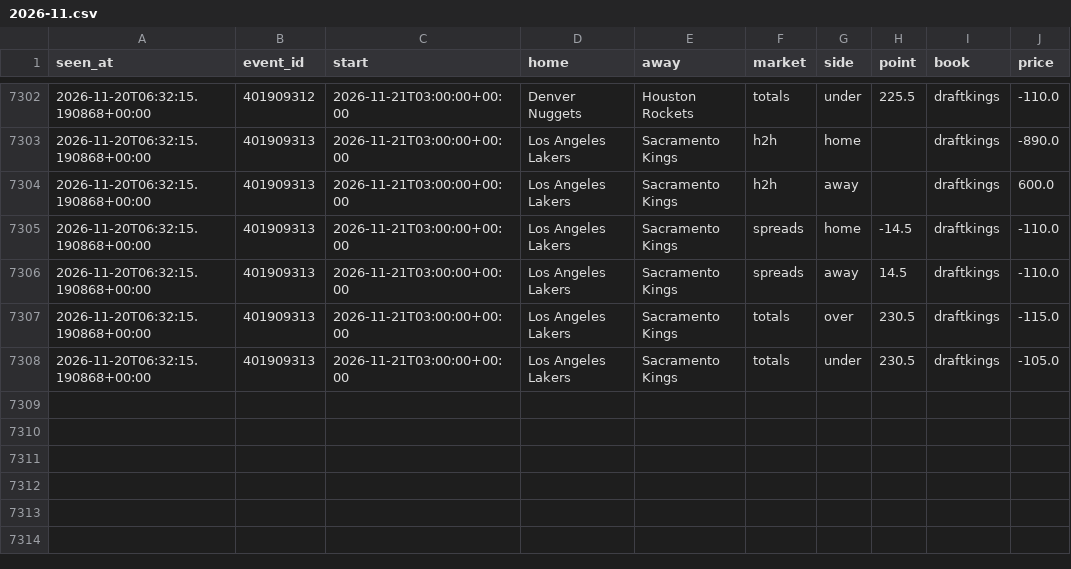
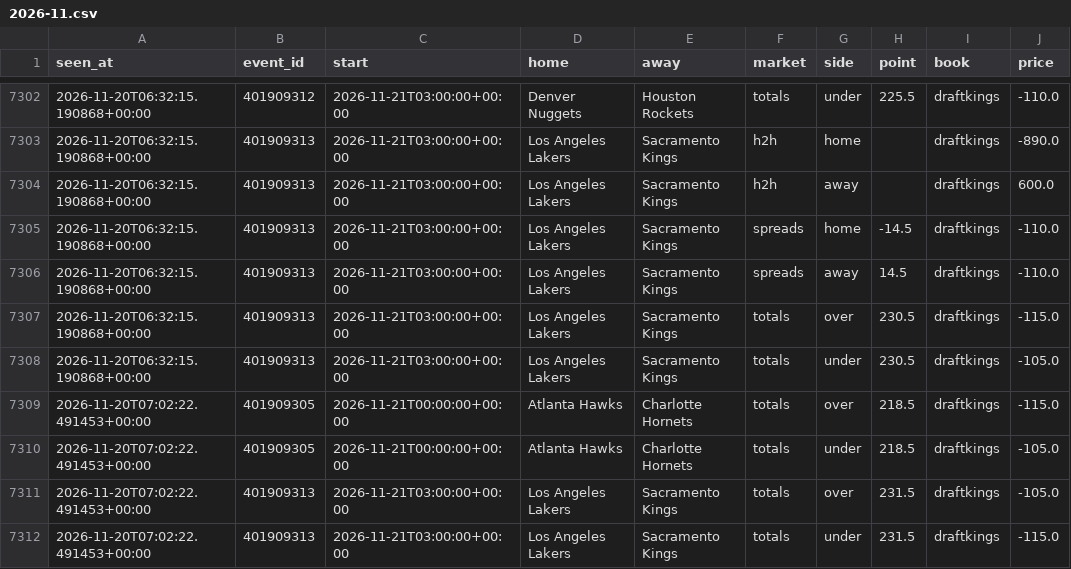
Before and after one commit to tdrey10/sports, a CSV file: data/odds/nba/2026-11.csv, drawn as a sheet; only a part is shown, gaps mark what is left out.

```diff
--- a/data/odds/nba/2026-11.csv
+++ b/data/odds/nba/2026-11.csv
@@ -7308 +7308,5 @@ seen_at,event_id,start,home,away,market,side,point,book,price
 2026-11-20T06:32:15.190868+00:00,401909313,2026-11-21T03:00:00+00:00,Los Angeles Lakers,Sacramento Kings,totals,under,230.5,draftkings,-105.0
+2026-11-20T07:02:22.491453+00:00,401909305,2026-11-21T00:00:00+00:00,Atlanta Hawks,Charlotte Hornets,totals,over,218.5,draftkings,-115.0
+2026-11-20T07:02:22.491453+00:00,401909305,2026-11-21T00:00:00+00:00,Atlanta Hawks,Charlotte Hornets,totals,under,218.5,draftkings,-105.0
+2026-11-20T07:02:22.491453+00:00,401909313,2026-11-21T03:00:00+00:00,Los Angeles Lakers,Sacramento Kings,totals,over,231.5,draftkings,-105.0
+2026-11-20T07:02:22.491453+00:00,401909313,2026-11-21T03:00:00+00:00,Los Angeles Lakers,Sacramento Kings,totals,under,231.5,draftkings,-115.0
```
Also changed, not shown: data/odds/bundesliga/2026-11.csv, 11 other files.
